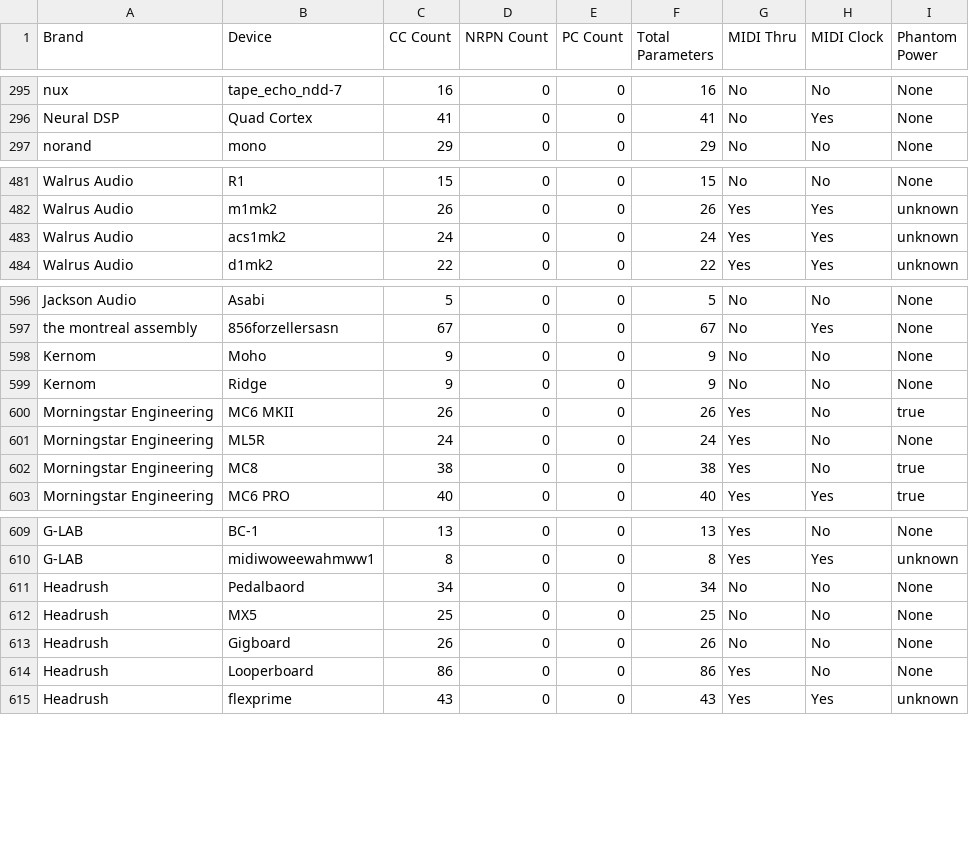
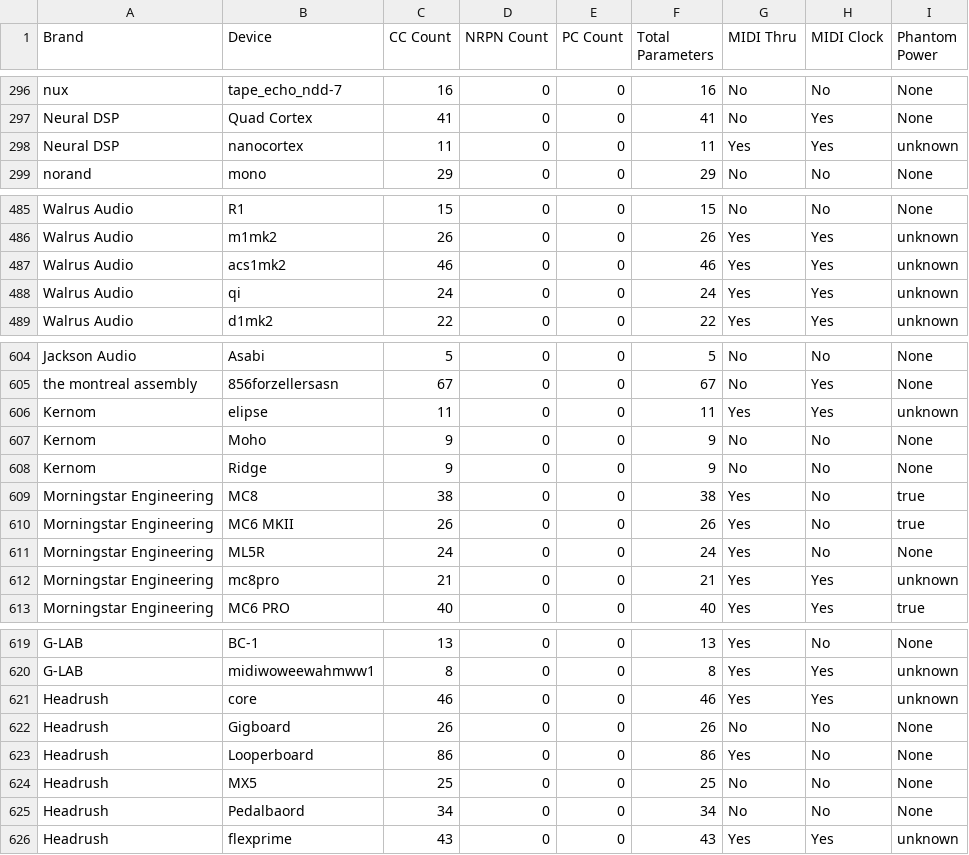
Before and after one commit to woodenplastic/Midi-Device-Database, a CSV file: midi-devices-summary.csv, drawn as a sheet; only a part is shown, gaps mark what is left out; the diff covers the shown part only.

```diff
--- a/midi-devices-summary.csv
+++ b/midi-devices-summary.csv
@@ -296,2 +297,3 @@ nux,tape_echo_ndd-7,16,0,0,16,No,No,None
 Neural DSP,Quad Cortex,41,0,0,41,No,Yes,None
+Neural DSP,nanocortex,11,0,0,11,Yes,Yes,unknown
 norand,mono,29,0,0,29,No,No,None
@@ -482,3 +486,4 @@ Walrus Audio,R1,15,0,0,15,No,No,None
 Walrus Audio,m1mk2,26,0,0,26,Yes,Yes,unknown
-Walrus Audio,acs1mk2,24,0,0,24,Yes,Yes,unknown
+Walrus Audio,acs1mk2,46,0,0,46,Yes,Yes,unknown
+Walrus Audio,qi,24,0,0,24,Yes,Yes,unknown
 Walrus Audio,d1mk2,22,0,0,22,Yes,Yes,unknown
@@ -597,7 +605,9 @@ Jackson Audio,Asabi,5,0,0,5,No,No,None
 the montreal assembly,856forzellersasn,67,0,0,67,No,Yes,None
+Kernom,elipse,11,0,0,11,Yes,Yes,unknown
 Kernom,Moho,9,0,0,9,No,No,None
 Kernom,Ridge,9,0,0,9,No,No,None
+Morningstar Engineering,MC8,38,0,0,38,Yes,No,true
 Morningstar Engineering,MC6 MKII,26,0,0,26,Yes,No,true
 Morningstar Engineering,ML5R,24,0,0,24,Yes,No,None
-Morningstar Engineering,MC8,38,0,0,38,Yes,No,true
+Morningstar Engineering,mc8pro,21,0,0,21,Yes,Yes,unknown
 Morningstar Engineering,MC6 PRO,40,0,0,40,Yes,Yes,true
@@ -610,6 +620,7 @@ G-LAB,BC-1,13,0,0,13,Yes,No,None
 G-LAB,midiwoweewahmww1,8,0,0,8,Yes,Yes,unknown
-Headrush,Pedalbaord,34,0,0,34,No,No,None
-Headrush,MX5,25,0,0,25,No,No,None
+Headrush,core,46,0,0,46,Yes,Yes,unknown
 Headrush,Gigboard,26,0,0,26,No,No,None
 Headrush,Looperboard,86,0,0,86,Yes,No,None
+Headrush,MX5,25,0,0,25,No,No,None
+Headrush,Pedalbaord,34,0,0,34,No,No,None
 Headrush,flexprime,43,0,0,43,Yes,Yes,unknown
```
Also changed, not shown: 6 added rows, 11 moved rows and 3 edited cells elsewhere in this file, 5 other files.
